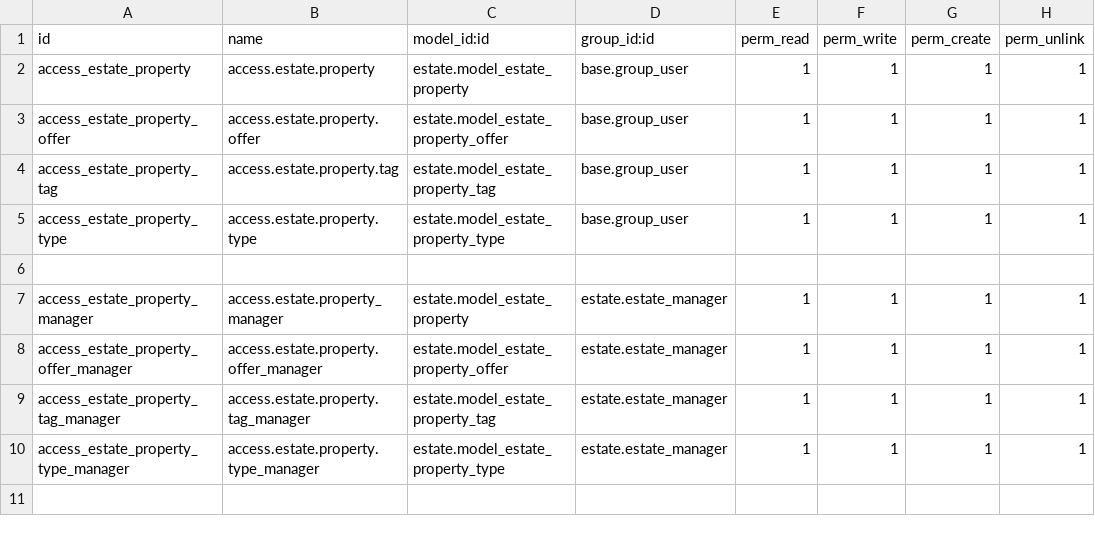
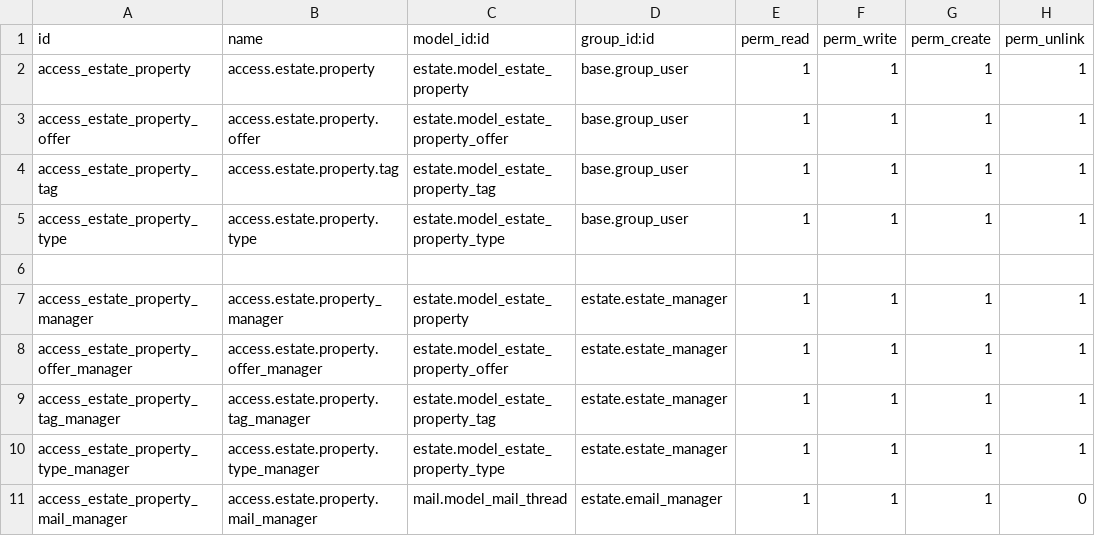
Before and after one commit to gracektassi/mytraining, a CSV file: estate/security/ir.model.access.csv, drawn as a sheet; the diff names each change by its address in the sheet, - before the commit and + after, or states it on an @@ line.

```diff
--- a/estate/security/ir.model.access.csv
+++ b/estate/security/ir.model.access.csv
+row 11: access_estate_property_mail_manager | access.estate.property.mail_manager | mail.model_mail_thread | estate.email_manager | 1 | 1 | 1 | 0
```
Also changed, not shown: 5 other files.
